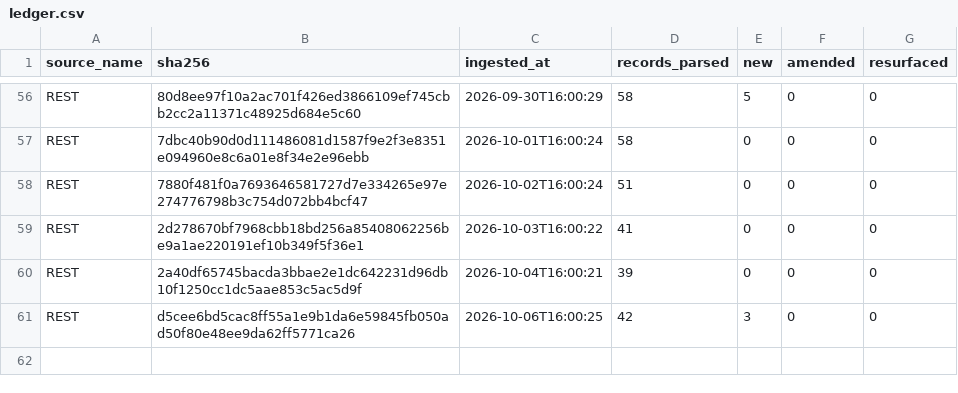
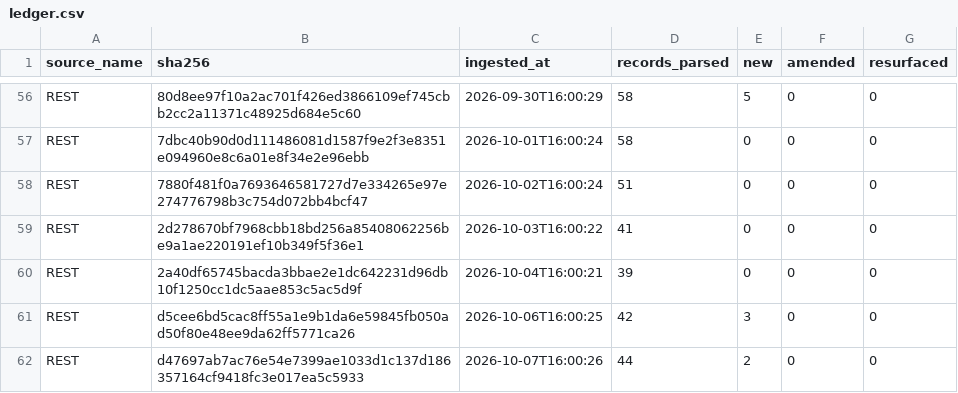
Before and after one commit to mapmaticsgis-maker/gis-permit-intel, a CSV file: data/la/ledger.csv, drawn as a sheet; only a part is shown, gaps mark what is left out; the diff names each change by its address in the sheet, - before the commit and + after, or states it on an @@ line.

```diff
--- a/data/la/ledger.csv
+++ b/data/la/ledger.csv
+row 62: REST | d47697ab7ac76e54e7399ae1033d1c137d186357164cf9418fc3e017ea5c5933 | 2026-10-07T16:00:26 | 44 | 2 | 0 | 0
```
Also changed, not shown: data/la/master.csv, data/run_log.csv, 5 other files.
